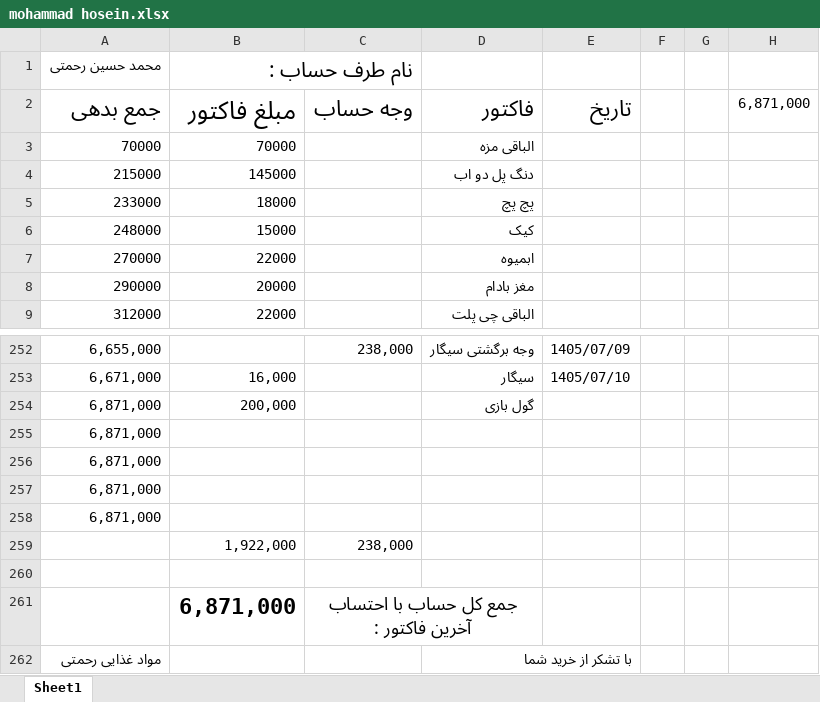
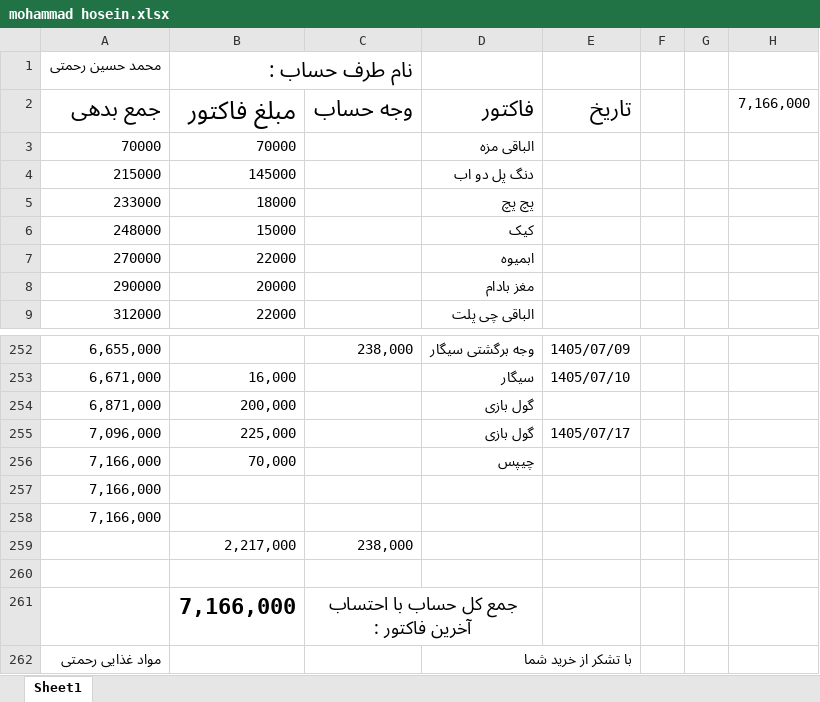
Before and after one commit to Hamidmarket/hesab, an Excel workbook: customers/mohammad hosein.xlsx, sheet Sheet1, drawn as a sheet; only a part is shown, gaps mark what is left out; values as stored, in another font and other column widths than the file's, no borders; conditional formats not drawn; removed rows and columns are numbered as before the commit, all else as after; the diff names each change by its address in the sheet, - before the commit and + after, or states it on an @@ line.

```diff
--- a/customers/mohammad hosein.xlsx (sheet Sheet1)
+++ b/customers/mohammad hosein.xlsx (sheet Sheet1)
-H2: 6,871,000
+H2: 7,166,000
-row 255: 6,871,000
-row 256: 6,871,000
+row 255: 7,096,000 | 225,000 |  | گول بازی | 1405/07/17
+row 256: 7,166,000 | 70,000 |  | چیپس
-A257:A258: 6,871,000
+A257:A258: 7,166,000
-B259: 1,922,000
+B259: 2,217,000
-B261: 6,871,000
+B261: 7,166,000
```
Also changed, not shown: customers.xlsx, customers/abas.xlsx, 5 other files.
